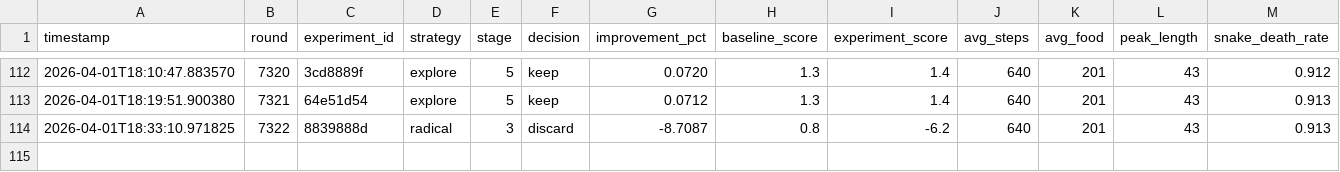
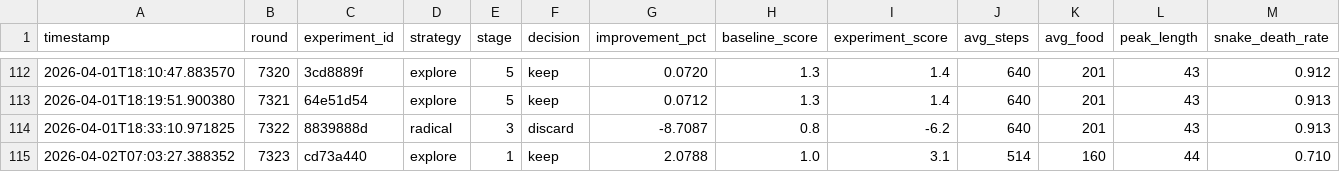
Before and after one commit to dzaczek/slbot, a TSV file: karpathy_mod_results.tsv, drawn as a sheet; only a part is shown, gaps mark what is left out; rows hold the shown columns only; the diff names each change by its address in the sheet, - before the commit and + after, or states it on an @@ line.

```diff
--- a/karpathy_mod_results.tsv
+++ b/karpathy_mod_results.tsv
+row 115: 2026-04-02T07:03:27.388352 | 7323 | cd73a440 | explore | 1 | keep | 2.0788 | 1.0 | 3.1 | 514 | 160 | 44 | 0.710
```
Also changed, not shown: 15 other files.
